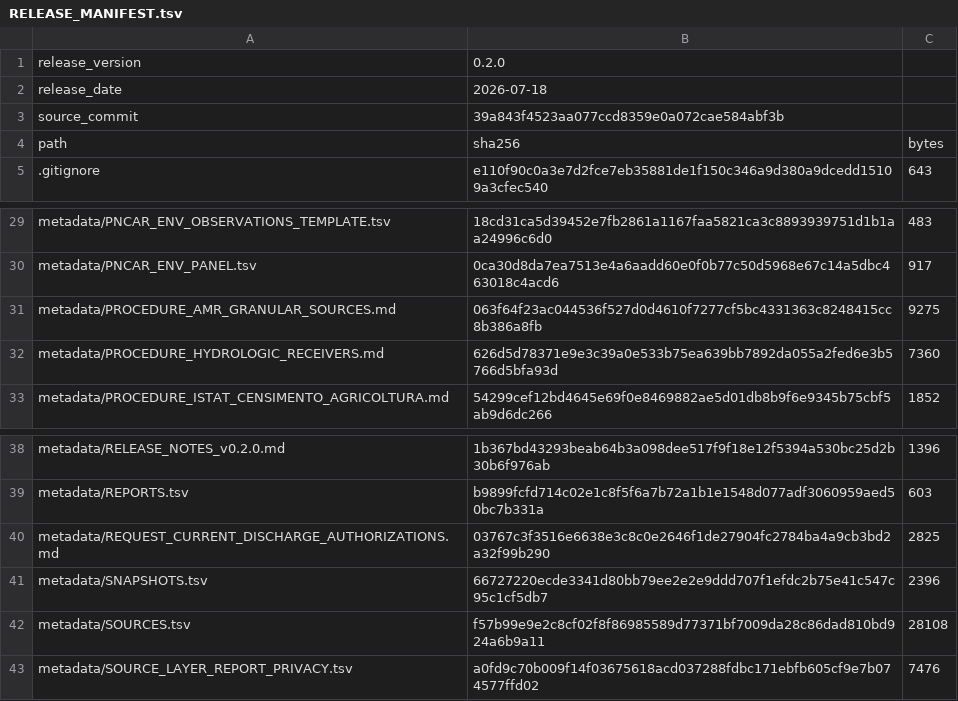
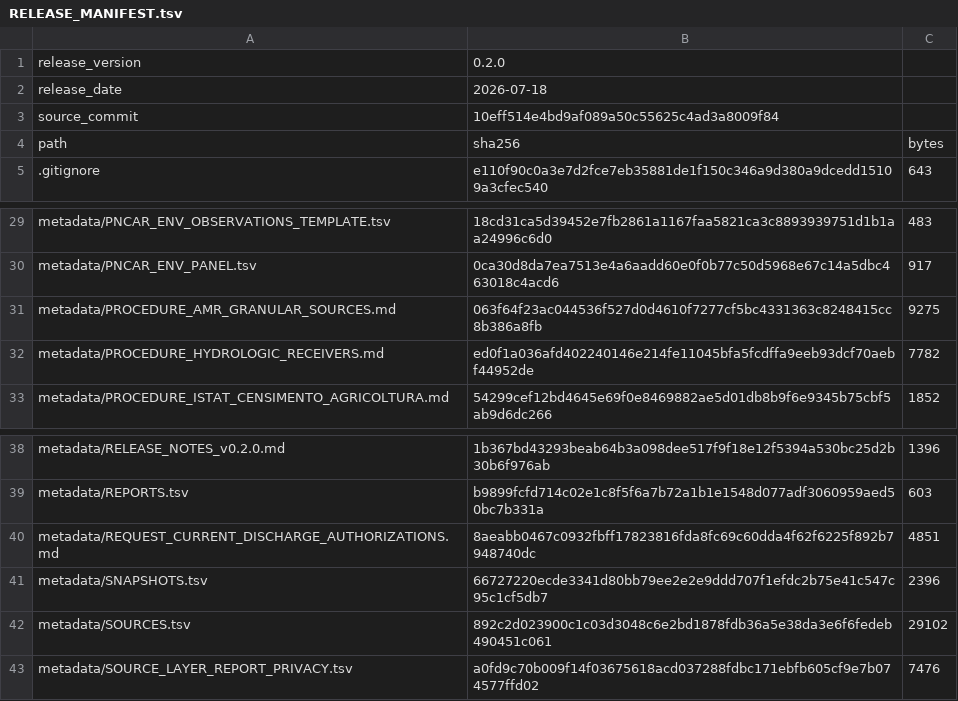
Before and after one commit to aguaraglia/sardinia-one-health-amr-atlas, a TSV file: metadata/RELEASE_MANIFEST.tsv, drawn as a sheet; only a part is shown, gaps mark what is left out.

Commit message:
Refresh manifest for DeSAC access workflow

```diff
--- a/metadata/RELEASE_MANIFEST.tsv
+++ b/metadata/RELEASE_MANIFEST.tsv
@@ -2,3 +2,3 @@ release_version	0.2.0
 release_date	2026-07-18
-source_commit	39a843f4523aa077ccd8359e0a072cae584abf3b
+source_commit	10eff514e4bd9af089a50c55625c4ad3a8009f84
 path	sha256	bytes
@@ -31,3 +31,3 @@ metadata/PNCAR_ENV_PANEL.tsv	0ca30d8da7ea7513e4a6aadd60e0f0b77c50d5968e67c14a5db
 metadata/PROCEDURE_AMR_GRANULAR_SOURCES.md	063f64f23ac044536f527d0d4610f7277cf5bc4331363c8248415cc8b386a8fb	9275
-metadata/PROCEDURE_HYDROLOGIC_RECEIVERS.md	626d5d78371e9e3c39a0e533b75ea639bb7892da055a2fed6e3b5766d5bfa93d	7360
+metadata/PROCEDURE_HYDROLOGIC_RECEIVERS.md	ed0f1a036afd402240146e214fe11045bfa5fcdffa9eeb93dcf70aebf44952de	7782
 metadata/PROCEDURE_ISTAT_CENSIMENTO_AGRICOLTURA.md	54299cef12bd4645e69f0e8469882ae5d01db8b9f6e9345b75cbf5ab9d6dc266	1852
@@ -39,5 +39,5 @@ metadata/RELEASE_NOTES_v0.2.0.md	1b367bd43293beab64b3a098dee517f9f18e12f5394a530
 metadata/REPORTS.tsv	b9899fcfd714c02e1c8f5f6a7b72a1b1e1548d077adf3060959aed50bc7b331a	603
-metadata/REQUEST_CURRENT_DISCHARGE_AUTHORIZATIONS.md	03767c3f3516e6638e3c8c0e2646f1de27904fc2784ba4a9cb3bd2a32f99b290	2825
+metadata/REQUEST_CURRENT_DISCHARGE_AUTHORIZATIONS.md	8aeabb0467c0932fbff17823816fda8fc69c60dda4f62f6225f892b7948740dc	4851
 metadata/SNAPSHOTS.tsv	66727220ecde3341d80bb79ee2e2e9ddd707f1efdc2b75e41c547c95c1cf5db7	2396
-metadata/SOURCES.tsv	f57b99e9e2c8cf02f8f86985589d77371bf7009da28c86dad810bd924a6b9a11	28108
+metadata/SOURCES.tsv	892c2d023900c1c03d3048c6e2bd1878fdb36a5e38da3e6f6fedeb490451c061	29102
 metadata/SOURCE_LAYER_REPORT_PRIVACY.tsv	a0fd9c70b009f14f03675618acd037288fdbc171ebfb605cf9e7b074577ffd02	7476
```
